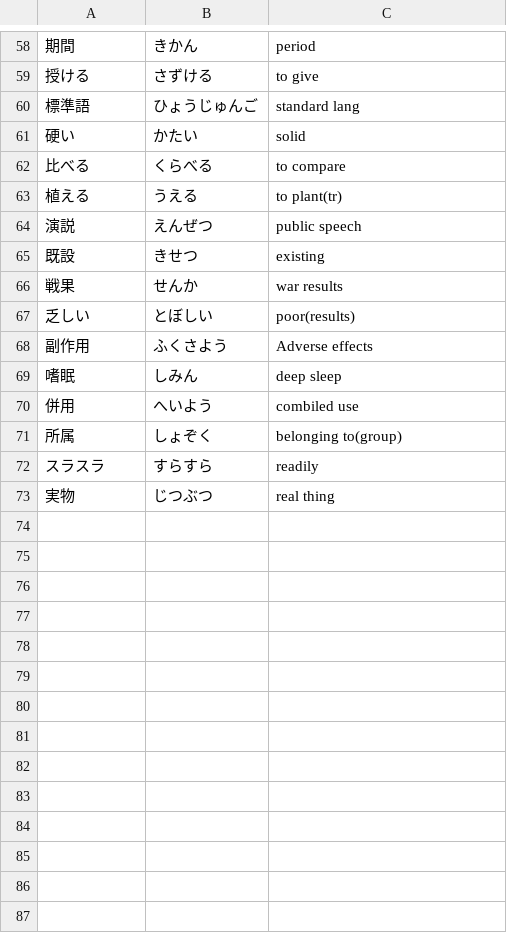
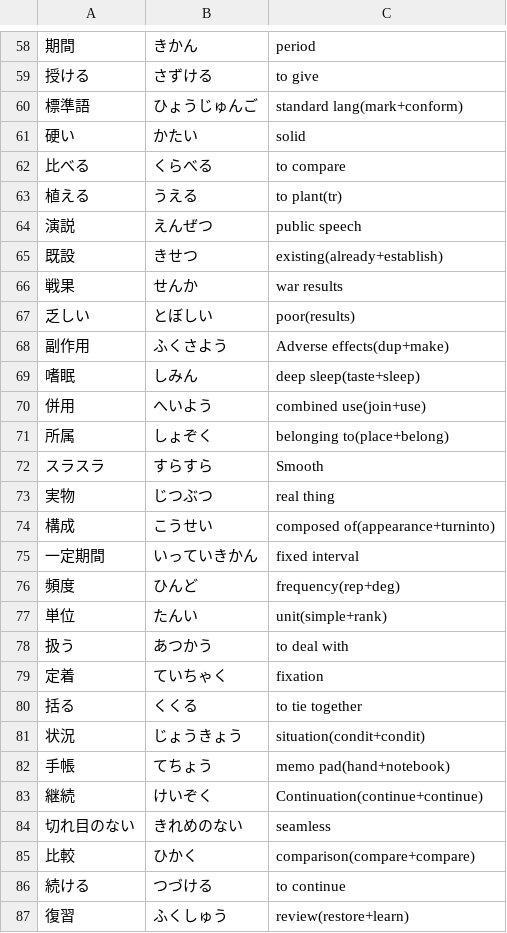
Before and after one commit to User65-87-11/kotoba_bot_random_kanji, a CSV file: data/decks/minna02.csv, drawn as a sheet; only a part is shown, gaps mark what is left out; the diff covers the shown part only.

```diff
--- a/data/decks/minna02.csv
+++ b/data/decks/minna02.csv
@@ -59,3 +59,3 @@
 授ける,さずける,to give
-標準語,ひょうじゅんご,standard lang
+標準語,ひょうじゅんご,standard lang(mark+conform)
 硬い,かたい,solid
@@ -64,10 +64,24 @@
 演説,えんぜつ,public speech
-既設,きせつ,existing
+既設,きせつ,existing(already+establish)
 戦果,せんか,war results
 乏しい,とぼしい,poor(results)
-副作用,ふくさよう,Adverse effects
-嗜眠,しみん,deep sleep
-併用,へいよう,combiled use
-所属,しょぞく,belonging to(group)
-スラスラ,すらすら,readily
+副作用,ふくさよう,Adverse effects(dup+make)
+嗜眠,しみん,deep sleep(taste+sleep)
+併用,へいよう,combined use(join+use)
+所属,しょぞく,belonging to(place+belong)
+スラスラ,すらすら,Smooth
 実物,じつぶつ,real thing
+構成,こうせい,composed of(appearance+turninto)
+一定期間,いっていきかん,fixed interval
+頻度,ひんど,frequency(rep+deg)
+単位,たんい,unit(simple+rank)
+扱う,あつかう,to deal with
+定着,ていちゃく,fixation
+括る,くくる,to tie together
+状況,じょうきょう,situation(condit+condit)
+手帳,てちょう,memo pad(hand+notebook)
+継続,けいぞく,Continuation(continue+continue)
+切れ目のない,きれめのない,seamless
+比較,ひかく,comparison(compare+compare)
+続ける,つづける,to continue
+復習,ふくしゅう,review(restore+learn)
```
Also changed, not shown: 3 added rows and 17 edited cells elsewhere in this file, data/decks/jlpt_n4_add.csv, data/decks/linguistic.csv, 7 other files.
